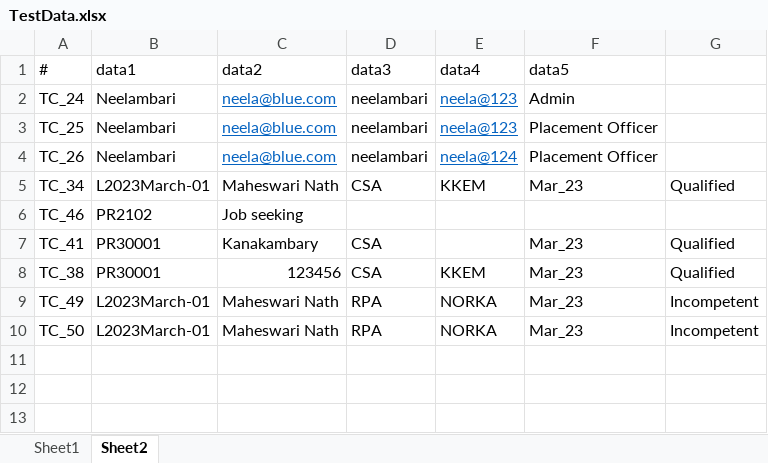
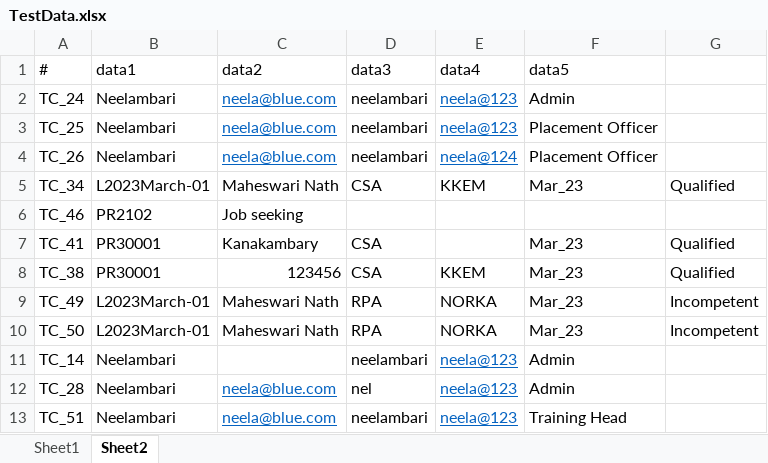
Before and after one commit to praseela-dev/LearnerTracker, an Excel workbook: src/main/resources/TestData.xlsx, sheet Sheet2, drawn as a sheet; values as stored, in another font and other column widths than the file's, no borders; the diff names each change by its address in the sheet, - before the commit and + after, or states it on an @@ line.

```diff
--- a/src/main/resources/TestData.xlsx (sheet Sheet2)
+++ b/src/main/resources/TestData.xlsx (sheet Sheet2)
+row 11: TC_14 | Neelambari |  | neelambari | neela@123 | Admin
+row 12: TC_28 | Neelambari | neela@blue.com | nel | neela@123 | Admin
+row 13: TC_51 | Neelambari | neela@blue.com | neelambari | neela@123 | Training Head
```
Also changed, not shown: 23 other files.
